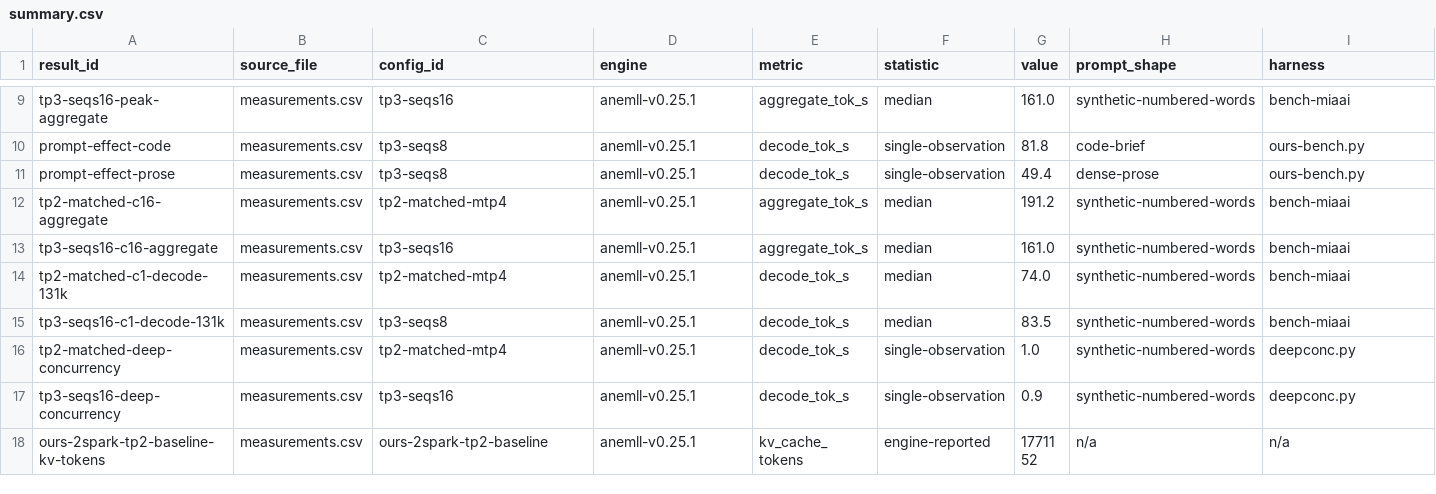
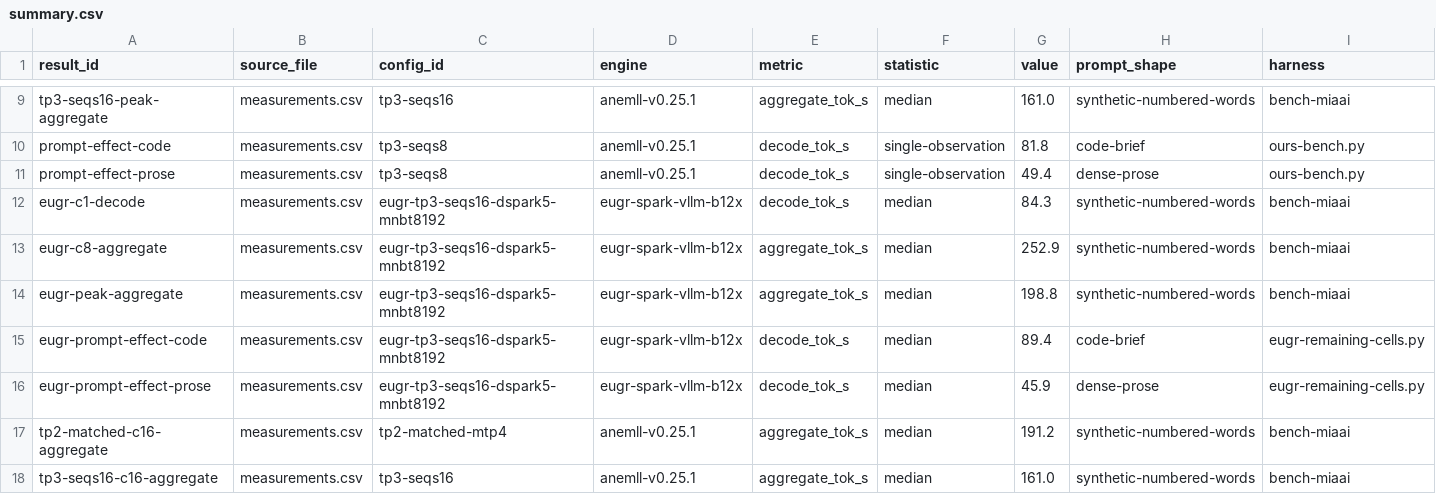
Before and after one commit to colonel-otto/3x-dgx-spark-mesh-deepseek-v4-0731-flash, a CSV file: benchmarks/summary.csv, drawn as a sheet; only a part is shown, gaps mark what is left out; the shorter side is filled out with more unchanged rows; rows hold the shown columns only; the diff names each change by its address in the sheet, - before the commit and + after, or states it on an @@ line.

Commit message:
benchmarks: land the 12 K-sweep rows, and make the served engine visible at all
The K-sweep bundle (results/20260830T2245Z-eugr-ksweep) has been evidence-only
since it was written: its handoff listed "append rows to measurements.csv" as
NOT DONE, so the engine the gateway actually serves had no rows of its own.

Adds all 12 sweep points under three config ids, one variable each:

  eugr-tp3-seqs16-dspark5-mnbt8192   WINNER, pinned in eugr.service
  eugr-tp3-seqs16-dspark7-mnbt8192   loses every cell (-17% at c=8)
  eugr-tp3-seqs16-dspark5-mnbt16384  reverted=true; -50.5% KV for +8% on two cells

Three further corrections these rows forced:

1. summary.csv selected configs from a hardcoded anemll-era allowlist, so NO
   eugr row -- including the served engine -- ever reached it. A reader
   comparing engines saw only the retired one. Adds an eugr block surfacing the
   winner only; the losing and reverted arms stay in measurements.csv as
   evidence and are deliberately not promoted.

2. PR #41's four remaining-cells rows measured the same served tuning under a
   transient id (eugr-tp3-nst5-mnbt8192). Re-homed onto the winner's id, since
   they are the same configuration. Their KV (2,364,598) is their own boot;
   the sweep boot read 2,357,009 -- ~0.3% boot-to-boot variance, now stated in
   the row rather than looking like a config difference.

3. Registers eugr-remaining-cells.py in VALID_HARNESS. It was committed inside
   its bundle by PR #41 but never allowlisted, so main has been failing its own
   schema test since that merge.

The arm-1 rows (eugr-tp3-seqs16-dspark5) are kept and marked SUPERSEDED rather
than deleted: they ran under --no-cache-dirs with b12x kernels JIT-compiling
during measurement, so they are lower bounds, and the "c=16 scheduling cliff"
they assert is retracted.

```diff
--- a/benchmarks/summary.csv
+++ b/benchmarks/summary.csv
+row 12: eugr-c1-decode | measurements.csv | eugr-tp3-seqs16-dspark5-mnbt8192 | eugr-spark-vllm-b12x | decode_tok_s | median | 84.3 | synthetic-numbered-words | bench-miaai
+row 13: eugr-c8-aggregate | measurements.csv | eugr-tp3-seqs16-dspark5-mnbt8192 | eugr-spark-vllm-b12x | aggregate_tok_s | median | 252.9 | synthetic-numbered-words | bench-miaai
+row 14: eugr-peak-aggregate | measurements.csv | eugr-tp3-seqs16-dspark5-mnbt8192 | eugr-spark-vllm-b12x | aggregate_tok_s | median | 198.8 | synthetic-numbered-words | bench-miaai
+row 15: eugr-prompt-effect-code | measurements.csv | eugr-tp3-seqs16-dspark5-mnbt8192 | eugr-spark-vllm-b12x | decode_tok_s | median | 89.4 | code-brief | eugr-remaining-cells.py
+row 16: eugr-prompt-effect-prose | measurements.csv | eugr-tp3-seqs16-dspark5-mnbt8192 | eugr-spark-vllm-b12x | decode_tok_s | median | 45.9 | dense-prose | eugr-remaining-cells.py
```
Also changed, not shown: 2 other files.
